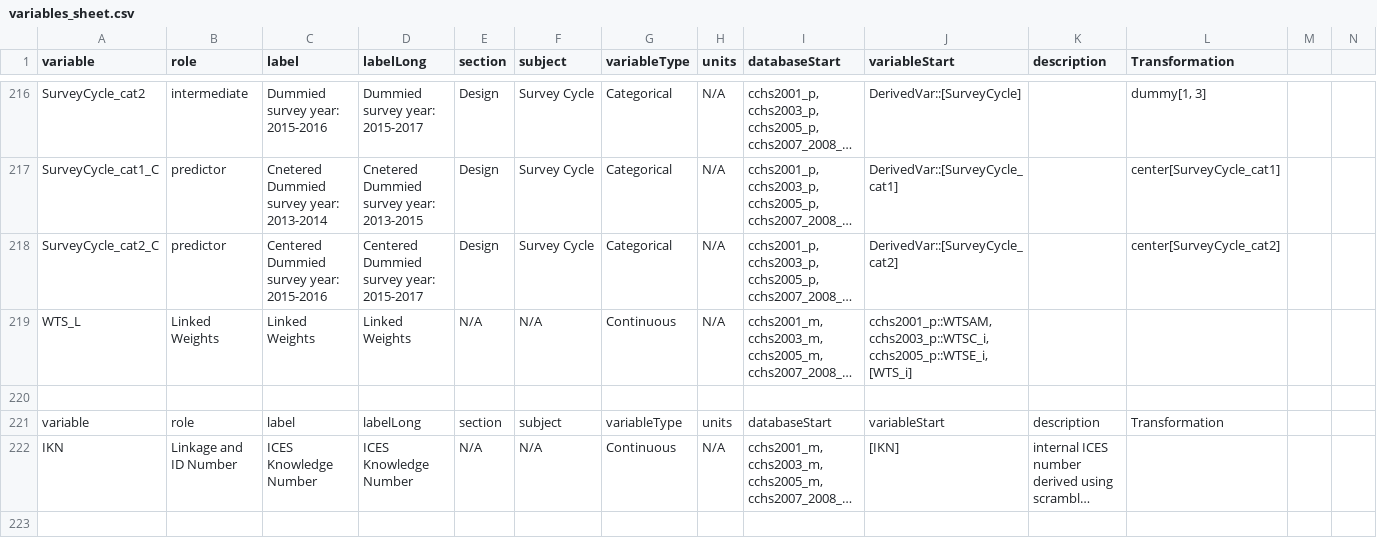
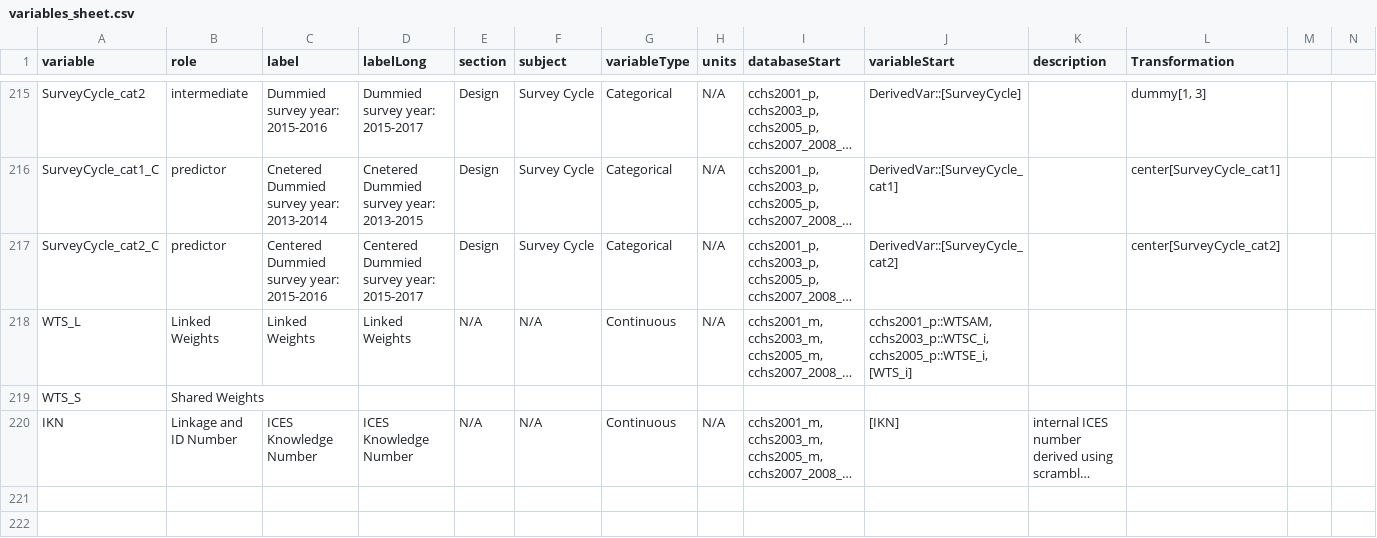
Before and after one commit to karimhalal/Thesis, a CSV file: worksheets/cchs_sheets/variables_sheet.csv, drawn as a sheet; only a part is shown, gaps mark what is left out; long unchanged cells end in …; removed rows and columns are numbered as before the commit, all else as after; rows hold the shown columns only; the diff covers the shown part only; the diff names each change by its address in the sheet, - before the commit and + after, or states it on an @@ line.

```diff
--- a/worksheets/cchs_sheets/variables_sheet.csv
+++ b/worksheets/cchs_sheets/variables_sheet.csv
-row 219: (empty)
+row 219: WTS_S | Shared Weights
-row 221: variable | role | label | labelLong | section | subject | variableType | units | databaseStart | variableStart | description | Transformation
-row 223: (empty)
```
Also changed, not shown: 4 removed rows and 2 edited cells elsewhere in this file, 5 other files.
